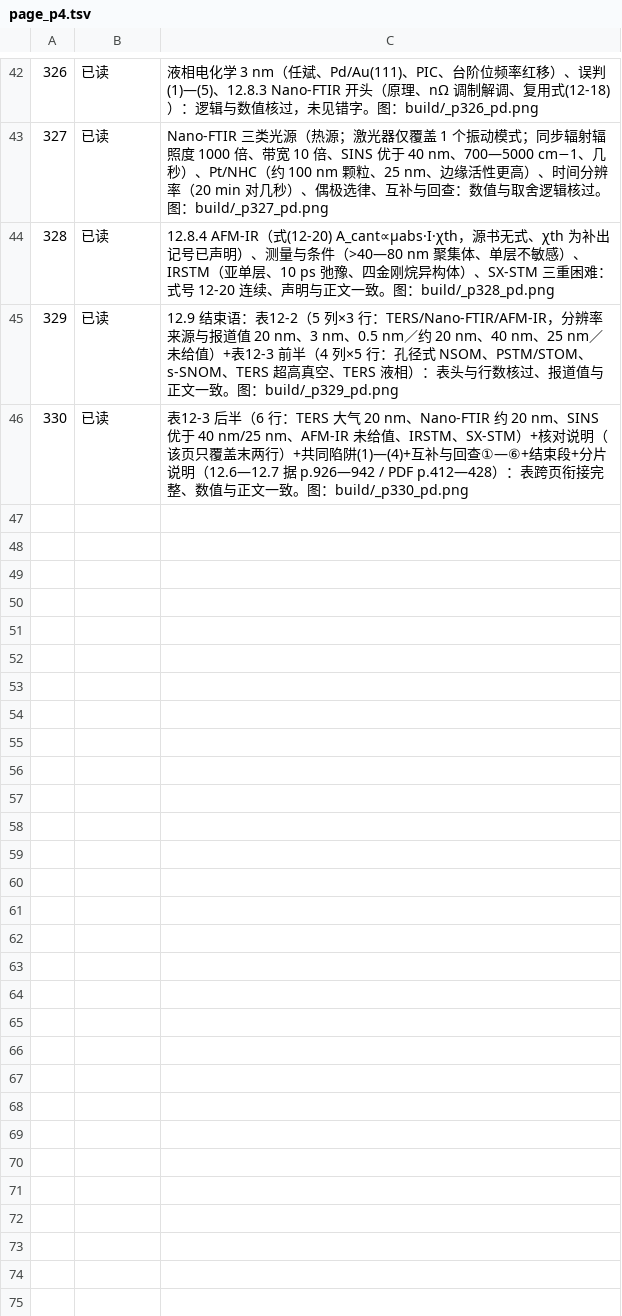
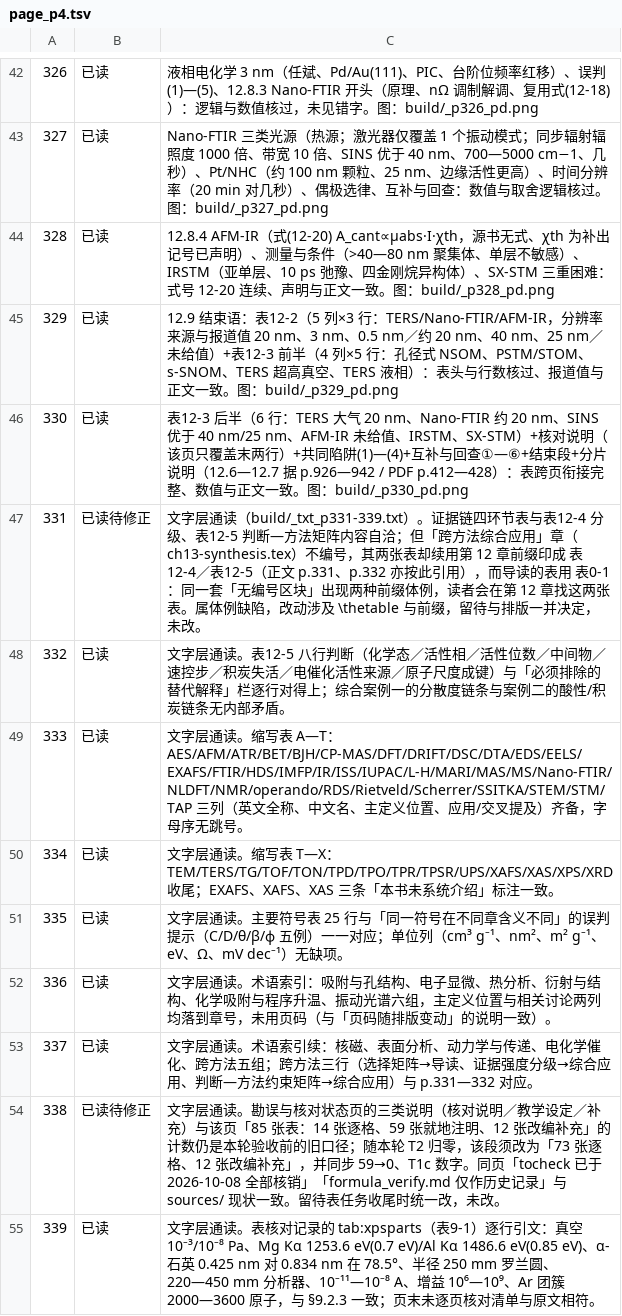
Before and after one commit to Yuhan-xue/catalysis-methods-essentials, a TSV file: sources/logs/page_p4.tsv, drawn as a sheet; only a part is shown, gaps mark what is left out.

Commit message:
验收(逐页)：339/339 页全部入账，本轮补读 41 页并修 9 处
- 逐页台账覆盖到 339/339（page_p1/p3/p4 合计新增 41 行；p1–4 封面与目录、p61–88、p331–339），
  每行注明所据文字层 dump（tools/page_text.py 产物）与复核过的具体数值，verify_acceptance 逐页证据门通过。
- 内容缺陷 9 处（sources/logs/fixes_lead.tsv 12 行记录）：
  封面题记括号不闭合＋人名顿号（main.tex:20-21）；
  ch03-b 误判小标题与正文相反，「不当作滞后处理」→「当作材料的两步反应」；
  ch04-a「1、2、3、4、6 五次轴」衍字、Hausy→Haüy、术语「唯性轴」→「唯一轴」×2；
  ch11-b「两个通道」→「三个通道」、ch11-d \term{EIS} 外套中文重复、ch12-c 图12-6 半角逗号。
- 另应用 3 条此前只记未改的 agent 修复记录（fixes_p4：p279/p288/p323），68 条修复记录现已全部核销。
- 重建 339 页，errors/overfull/缺字/未定义引用/重复标签全 0，PASS；分页未变。
- 余项：公式 359/372（f5a 剩 13）、表 T1c 11/59（T2 余 48）。

```diff
--- a/sources/logs/page_p4.tsv
+++ b/sources/logs/page_p4.tsv
@@ -46 +46,10 @@
 330	已读	表12-3 后半（6 行：TERS 大气 20 nm、Nano-FTIR 约 20 nm、SINS 优于 40 nm/25 nm、AFM-IR 未给值、IRSTM、SX-STM）+核对说明（该页只覆盖末两行）+共同陷阱(1)—(4)+互补与回查①—⑥+结束段+分片说明（12.6—12.7 据 p.926—942 / PDF p.412—428）：表跨页衔接完整、数值与正文一致。图：build/_p330_pd.png
+331	已读待修正	文字层通读（build/_txt_p331-339.txt）。证据链四环节表与表12-4 分级、表12-5 判断—方法矩阵内容自洽；但「跨方法综合应用」章（ch13-synthesis.tex）不编号，其两张表却续用第 12 章前缀印成 表12-4／表12-5（正文 p.331、p.332 亦按此引用），而导读的表用 表0-1：同一套「无编号区块」出现两种前缀体例，读者会在第 12 章找这两张表。属体例缺陷，改动涉及 \thetable 与前缀，留待与排版一并决定，未改。
+332	已读	文字层通读。表12-5 八行判断（化学态／活性相／活性位数／中间物／速控步／积炭失活／电催化活性来源／原子尺度成键）与「必须排除的替代解释」栏逐行对得上；综合案例一的分散度链条与案例二的酸性/积炭链条无内部矛盾。
+333	已读	文字层通读。缩写表 A—T：AES/AFM/ATR/BET/BJH/CP-MAS/DFT/DRIFT/DSC/DTA/EDS/EELS/EXAFS/FTIR/HDS/IMFP/IR/ISS/IUPAC/L-H/MARI/MAS/MS/Nano-FTIR/NLDFT/NMR/operando/RDS/Rietveld/Scherrer/SSITKA/STEM/STM/TAP 三列（英文全称、中文名、主定义位置、应用/交叉提及）齐备，字母序无跳号。
+334	已读	文字层通读。缩写表 T—X：TEM/TERS/TG/TOF/TON/TPD/TPO/TPR/TPSR/UPS/XAFS/XAS/XPS/XRD 收尾；EXAFS、XAFS、XAS 三条「本书未系统介绍」标注一致。
+335	已读	文字层通读。主要符号表 25 行与「同一符号在不同章含义不同」的误判提示（C/D/θ/β/ϕ 五例）一一对应；单位列（cm³ g⁻¹、nm²、m² g⁻¹、eV、Ω、mV dec⁻¹）无缺项。
+336	已读	文字层通读。术语索引：吸附与孔结构、电子显微、热分析、衍射与结构、化学吸附与程序升温、振动光谱六组，主定义位置与相关讨论两列均落到章号，未用页码（与「页码随排版变动」的说明一致）。
+337	已读	文字层通读。术语索引续：核磁、表面分析、动力学与传递、电化学催化、跨方法五组；跨方法三行（选择矩阵→导读、证据强度分级→综合应用、判断—方法约束矩阵→综合应用）与 p.331—332 对应。
+338	已读待修正	文字层通读。勘误与核对状态页的三类说明（核对说明／教学设定／补充）与该页「85 张表：14 张逐格、59 张就地注明、12 张改编补充」的计数仍是本轮验收前的旧口径；随本轮 T2 归零，该段须改为「73 张逐格、12 张改编补充」，并同步 59→0、T1c 数字。同页「tocheck 已于 2026-10-08 全部核销」「formula_verify.md 仅作历史记录」与 sources/ 现状一致。留待表任务收尾时统一改，未改。
+339	已读	文字层通读。表核对记录的 tab:xpsparts（表9-1）逐行引文：真空 10⁻³/10⁻⁸ Pa、Mg Kα 1253.6 eV(0.7 eV)/Al Kα 1486.6 eV(0.85 eV)、α-石英 0.425 nm 对 0.834 nm 在 78.5°、半径 250 mm 罗兰圆、220—450 mm 分析器、10⁻¹¹—10⁻⁸ A、增益 10⁶—10⁹、Ar 团簇 2000—3600 原子，与 §9.2.3 一致；页末未逐页核对清单与原文相符。
```
Also changed, not shown: sources/logs/fixes_lead.tsv, 11 other files.
